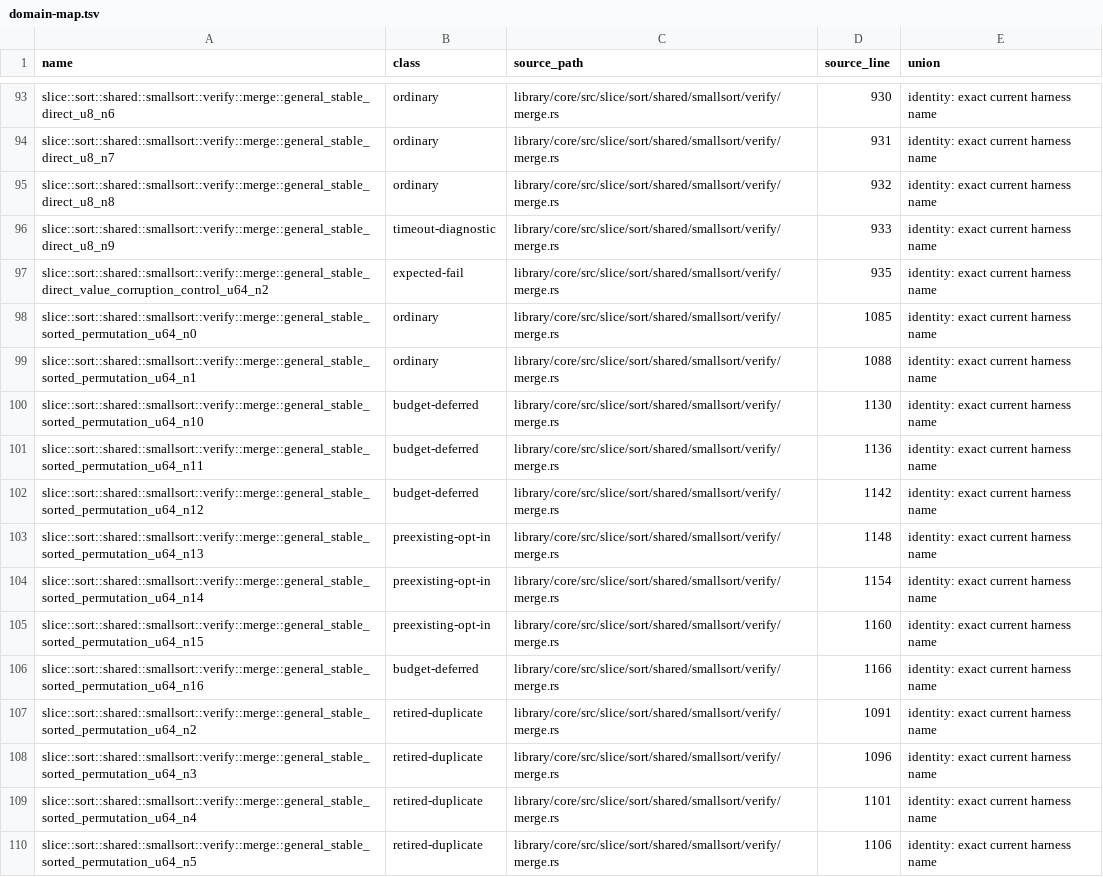
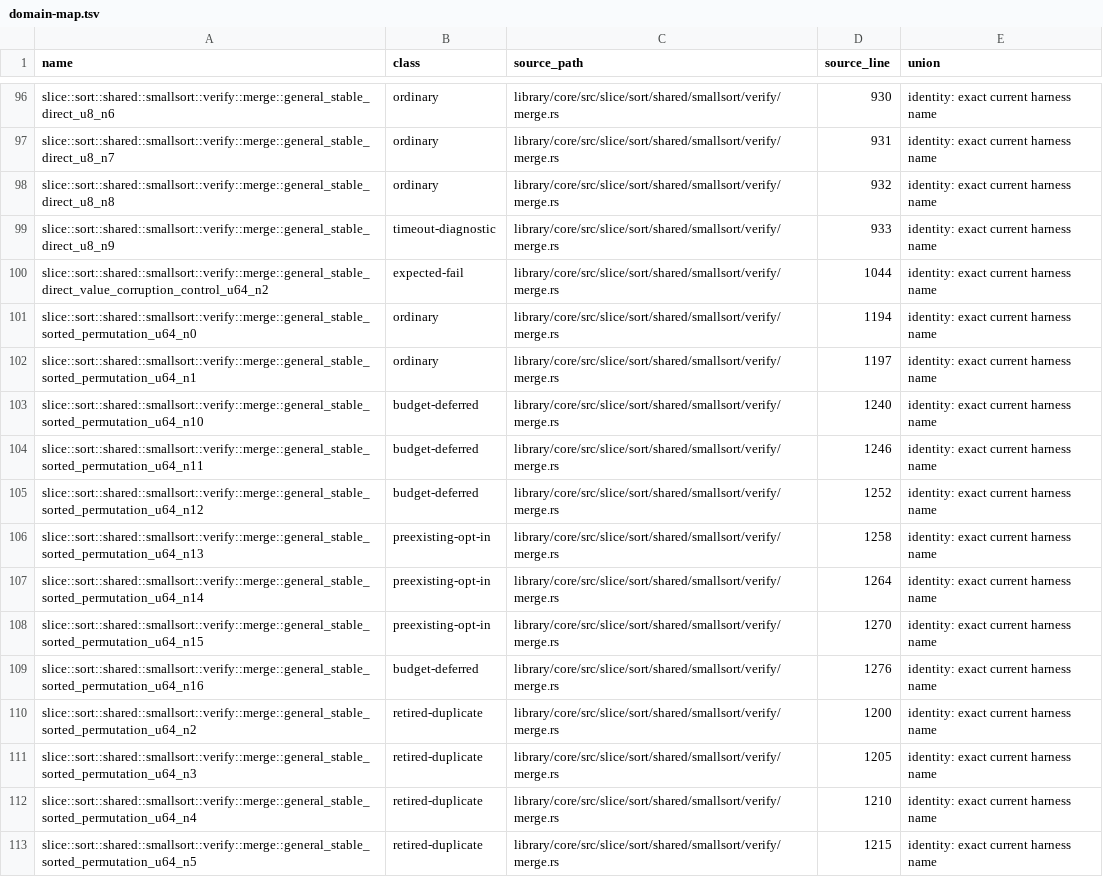
Before and after one commit to Tiramisu-Cake/verify-rust-std, a TSV file: research/challenge-8/kani-k1/scope/domain-map.tsv, drawn as a sheet; only a part is shown, gaps mark what is left out; addresses are those after the commit; the diff covers the shown part only; the diff names each change by its address in the sheet, - before the commit and + after, or states it on an @@ line.

```diff
--- a/research/challenge-8/kani-k1/scope/domain-map.tsv
+++ b/research/challenge-8/kani-k1/scope/domain-map.tsv
-D100 (source_line): 935
+D100 (source_line): 1044
-D101 (source_line): 1085
+D101 (source_line): 1194
-D102 (source_line): 1088
+D102 (source_line): 1197
-D103 (source_line): 1130
+D103 (source_line): 1240
-D104 (source_line): 1136
+D104 (source_line): 1246
-D105 (source_line): 1142
+D105 (source_line): 1252
-D106 (source_line): 1148
+D106 (source_line): 1258
-D107 (source_line): 1154
+D107 (source_line): 1264
-D108 (source_line): 1160
+D108 (source_line): 1270
-D109 (source_line): 1166
+D109 (source_line): 1276
-D110 (source_line): 1091
+D110 (source_line): 1200
-D111 (source_line): 1096
+D111 (source_line): 1205
-D112 (source_line): 1101
+D112 (source_line): 1210
-D113 (source_line): 1106
+D113 (source_line): 1215
```
Also changed, not shown: 14 added rows and 99 edited cells elsewhere in this file, research/challenge-8/kani-k1/scope/budget-gates.tsv, 35 other files.
